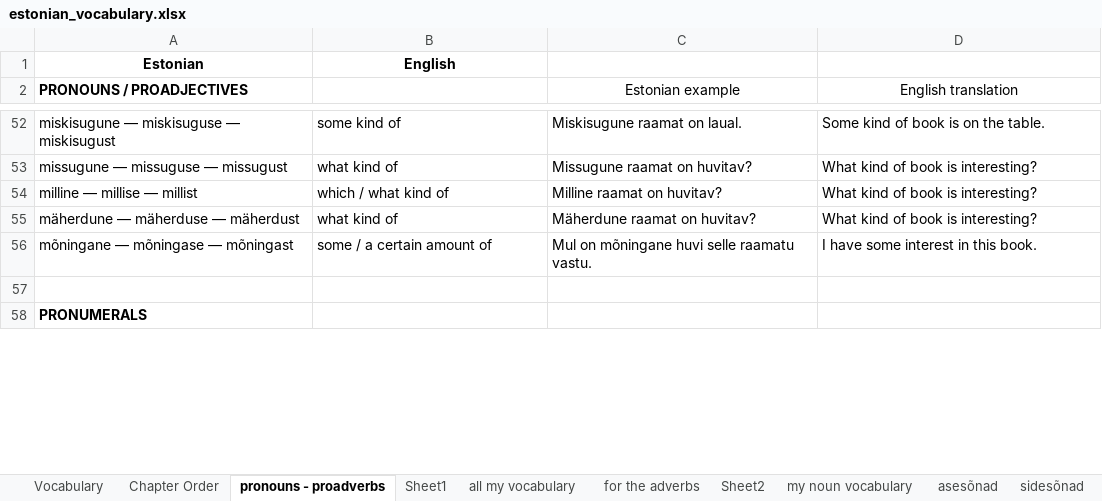
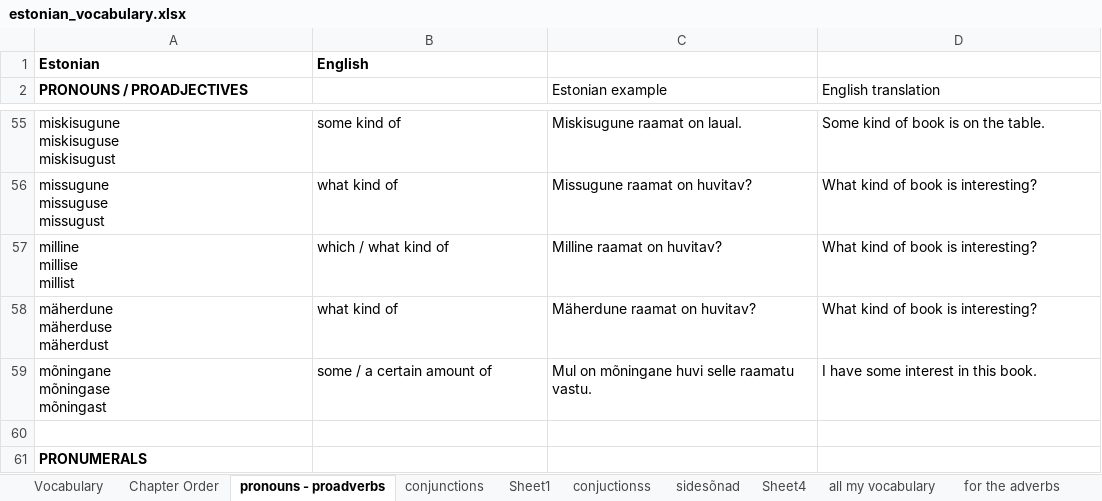
Before and after one commit to Vasilikii-B/Eesti-Keel-Testing, an Excel workbook: estonian_vocabulary.xlsx, sheet pronouns - proadverbs, drawn as a sheet; only a part is shown, gaps mark what is left out; values as stored, in another font and other column widths than the file's, no borders; conditional formats not drawn; addresses are those after the commit; ↵ is a line break in a cell; the diff covers the shown part only; the diff names each change by its address in the sheet, - before the commit and + after, or states it on an @@ line.

```diff
--- a/estonian_vocabulary.xlsx (sheet pronouns - proadverbs)
+++ b/estonian_vocabulary.xlsx (sheet pronouns - proadverbs)
+sheet tab: conjunctions
+sheet tab: conjuctionss
+sheet tab: Sheet4
@@ sheet tab order changed: Vocabulary | Chapter Order | pronouns - proadverbs | conjunctions | Sheet1 | conjuctionss | sidesõnad | Sheet4 | all my vocabulary | for the adverbs @@
-A1:B1 alignment: center
+A1:B1 alignment: left
-C2:D2 alignment: center
+C2:D2 alignment: left
-A55 (PRONOUNS / PROADJECTIVES): miskisugune — miskisuguse — miskisugust
+A55 (PRONOUNS / PROADJECTIVES): miskisugune ↵ miskisuguse ↵ miskisugust
-A56 (PRONOUNS / PROADJECTIVES): missugune — missuguse — missugust
+A56 (PRONOUNS / PROADJECTIVES): missugune ↵ missuguse ↵ missugust
-A57 (PRONOUNS / PROADJECTIVES): milline — millise — millist
+A57 (PRONOUNS / PROADJECTIVES): milline ↵ millise ↵ millist
-A58 (PRONOUNS / PROADJECTIVES): mäherdune — mäherduse — mäherdust
+A58 (PRONOUNS / PROADJECTIVES): mäherdune ↵ mäherduse ↵ mäherdust
-A59 (PRONOUNS / PROADJECTIVES): mõningane — mõningase — mõningast
+A59 (PRONOUNS / PROADJECTIVES): mõningane ↵ mõningase ↵ mõningast
```
Also changed, not shown: 4 added rows, 1 removed row and 60 edited cells elsewhere in this sheet, sheet Sheet1, sheet sidesõnad, 1 other file.
